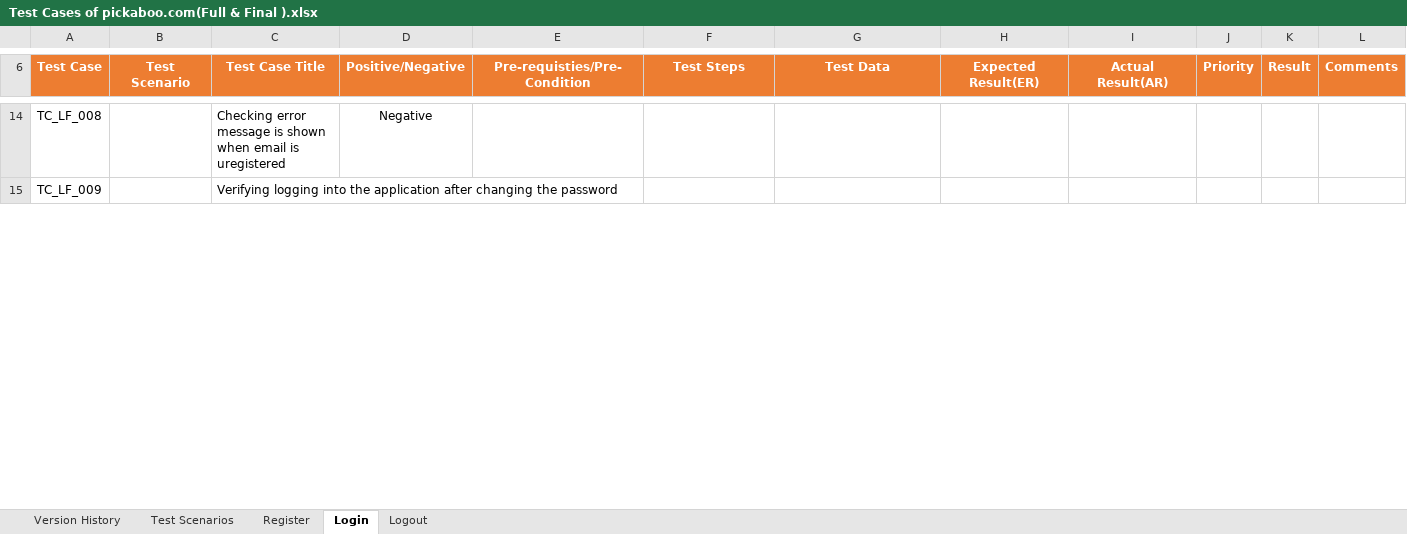
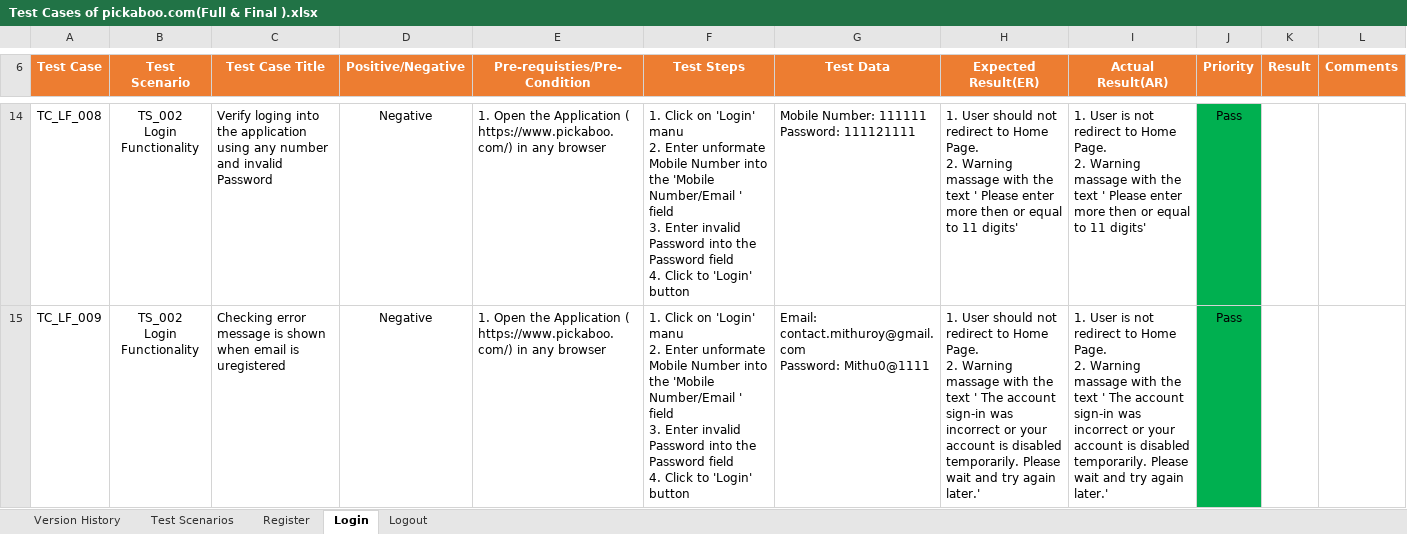
Before and after one commit to contactmithuroy/Test-Cases-of-pickaboo.com, an Excel workbook: Test Cases of pickaboo.com(Full & Final ).xlsx, sheet Login, drawn as a sheet; only a part is shown, gaps mark what is left out; values as stored, in another font and other column widths than the file's, no borders; ↵ is a line break in a cell; the diff covers the shown part only; the diff names each change by its address in the sheet, - before the commit and + after, or states it on an @@ line.

Commit message:
Add Login functionality

```diff
--- a/Test Cases of pickaboo.com(Full & Final ).xlsx (sheet Login)
+++ b/Test Cases of pickaboo.com(Full & Final ).xlsx (sheet Login)
-B14:B15 (Test Scenario): (empty)
+B14:B15 (Test Scenario): TS_002 ↵ Login Functionality
-C14 (Test Case Title): Checking error message is shown when email is uregistered
+C14 (Test Case Title): Verify loging into the application using any number and invalid Password
-E14:E15 (Pre-requisties/Pre-Condition): (empty)
+E14:E15 (Pre-requisties/Pre-Condition): 1. Open the Application ( https://www.pickaboo.com/) in any browser
-F14:F15 (Test Steps): (empty)
+F14:F15 (Test Steps): 1. Click on 'Login' manu ↵ 2. Enter unformate Mobile Number into the 'Mobile Number/Email ' field ↵ 3. Enter invalid Password into the Password field ↵ 4. Click to 'Login' button
-G14 (Test Data): (empty)
+G14 (Test Data): Mobile Number: 111111 ↵ Password: 111121111
-H14 (Expected Result(ER)): (empty)
+H14 (Expected Result(ER)): 1. User should not redirect to Home Page. ↵ 2. Warning massage with the text ' Please enter more then or equal to 11 digits'
-I14 (Actual Result(AR)): (empty)
+I14 (Actual Result(AR)): 1. User is not redirect to Home Page. ↵ 2. Warning massage with the text ' Please enter more then or equal to 11 digits'
-J14:J15 (Priority): (empty)
+J14:J15 (Priority): Pass
-J14:J15 fill: none
+J14:J15 fill: #00B050
-C15 (Test Case Title): Verifying logging into the application after changing the password
+C15 (Test Case Title): Checking error message is shown when email is uregistered
-D15 (Positive/Negative): (empty)
+D15 (Positive/Negative): Negative
-G15 (Test Data): (empty)
+G15 (Test Data): Email: contact.mithuroy@gmail.com ↵ Password: Mithu0@1111
-H15 (Expected Result(ER)): (empty)
+H15 (Expected Result(ER)): 1. User should not redirect to Home Page. ↵ 2. Warning massage with the text ' The account sign-in was incorrect or your account is disabled temporarily. Please wait and try again later.'
-I15 (Actual Result(AR)): (empty)
+I15 (Actual Result(AR)): 1. User is not redirect to Home Page. ↵ 2. Warning massage with the text ' The account sign-in was incorrect or your account is disabled temporarily. Please wait and try again later.'
```
Also changed, not shown: 6 added rows, 3 removed rows, 158 edited cells and cell formats elsewhere in this sheet, formulas that keep their value.
